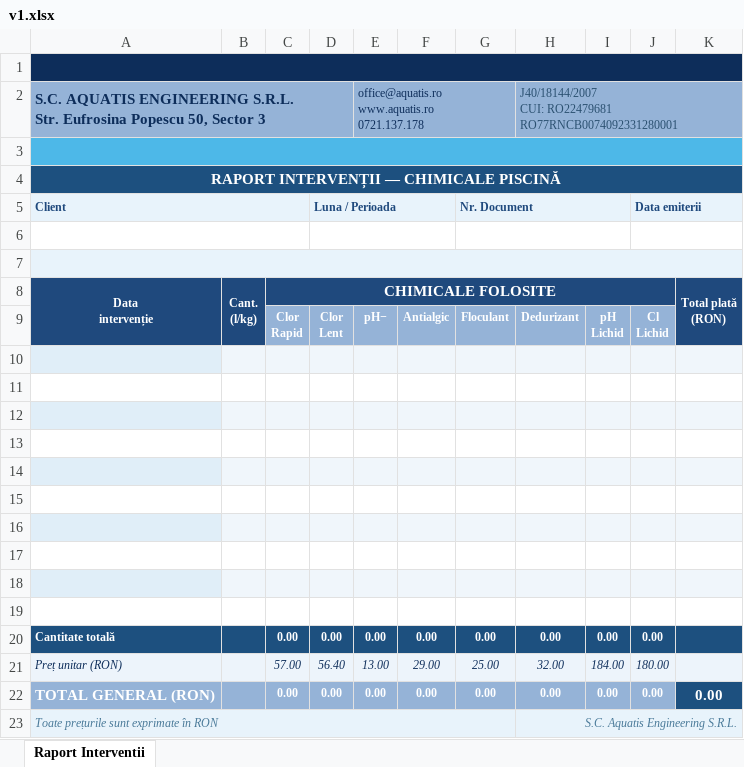
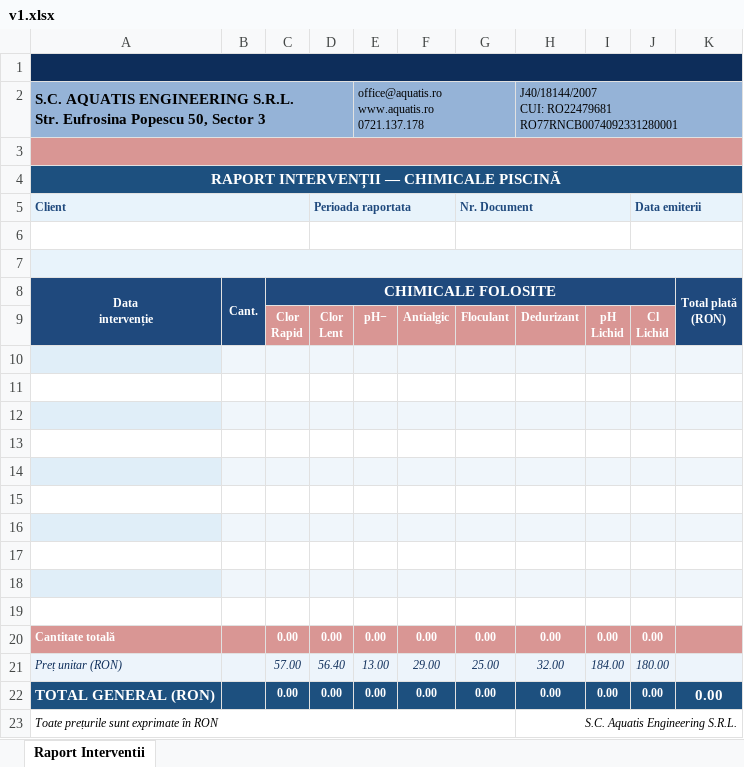
Before and after one commit to ceorneas-dev/pool-app, an Excel workbook: templates/v1.xlsx, sheet Raport Interventii, drawn as a sheet; values as stored, in another font and other column widths than the file's, no borders; ↵ is a line break in a cell; the diff names each change by its address in the sheet, - before the commit and + after, or states it on an @@ line.

```diff
--- a/templates/v1.xlsx (sheet Raport Interventii)
+++ b/templates/v1.xlsx (sheet Raport Interventii)
-A2 text colour: #0D2D5A
+A2 text colour: black
-E2 text colour: #0D2D5A
+E2 text colour: black
-H2 text colour: #2A5070
+H2 text colour: black
-A3 fill: #4DB8E8
+A3 fill: #D99694
-B3:K3 fill: none
+B3:K3 fill: #D99694
-D5: Luna / Perioada
+D5: Perioada raportata
-B8: Cant. ↵ (l/kg)
+B8: Cant.
-C9:J9 fill: #95B3D7
+C9:J9 fill: #D99694
-A20:K20 fill: #1D507F
+A20:K20 fill: #D99694
-A22:J22 fill: #95B3D7
+A22:J22 fill: #1D507F
@@ A23 fill: #E8F3FB → none, text colour: #4A7A99 → black @@
@@ H23 fill: #E8F3FB → none, text colour: #4A7A99 → black @@
```
Also changed, not shown: templates/v2.xlsx, 7 other files.
